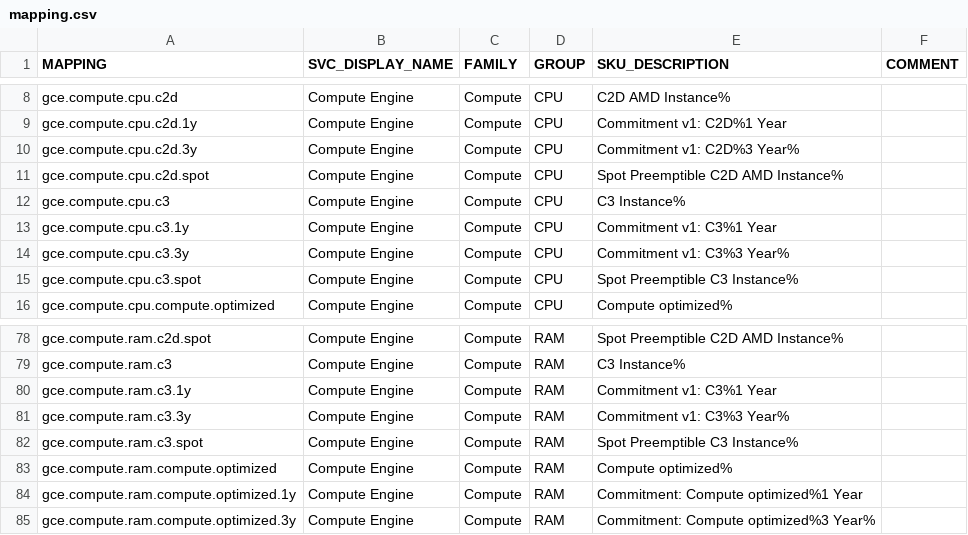
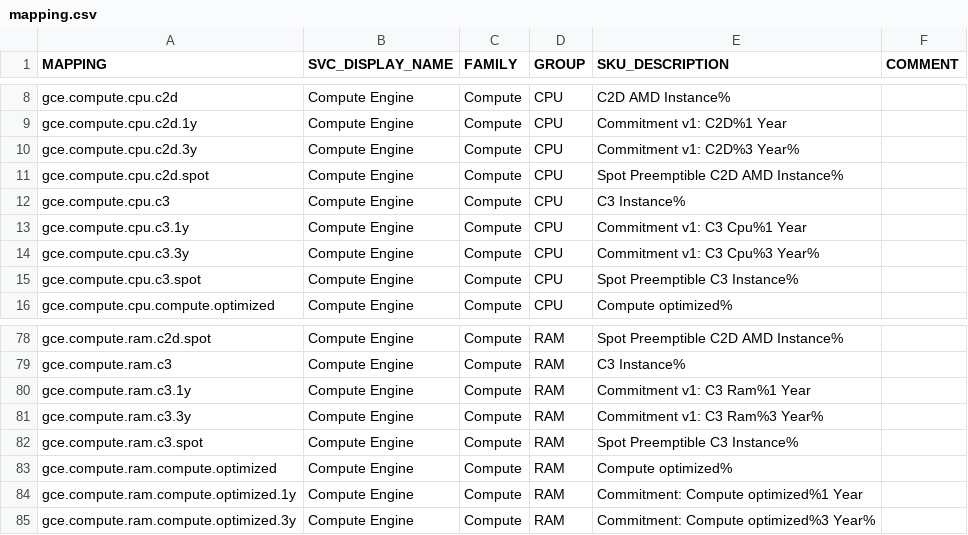
Before and after one commit to Cyclenerd/google-cloud-pricing-cost-calculator, a CSV file: build/mapping.csv, drawn as a sheet; only a part is shown, gaps mark what is left out.

Commit message:
c3 fix

```diff
--- a/build/mapping.csv
+++ b/build/mapping.csv
@@ -12,4 +12,4 @@ gce.compute.cpu.c2d.spot;Compute Engine;Compute;CPU;Spot Preemptible C2D AMD Ins
 gce.compute.cpu.c3;Compute Engine;Compute;CPU;C3 Instance%;
-gce.compute.cpu.c3.1y;Compute Engine;Compute;CPU;Commitment v1: C3%1 Year;
-gce.compute.cpu.c3.3y;Compute Engine;Compute;CPU;Commitment v1: C3%3 Year%;
+gce.compute.cpu.c3.1y;Compute Engine;Compute;CPU;Commitment v1: C3 Cpu%1 Year;
+gce.compute.cpu.c3.3y;Compute Engine;Compute;CPU;Commitment v1: C3 Cpu%3 Year%;
 gce.compute.cpu.c3.spot;Compute Engine;Compute;CPU;Spot Preemptible C3 Instance%;
@@ -79,4 +79,4 @@ gce.compute.ram.c2d.spot;Compute Engine;Compute;RAM;Spot Preemptible C2D AMD Ins
 gce.compute.ram.c3;Compute Engine;Compute;RAM;C3 Instance%;
-gce.compute.ram.c3.1y;Compute Engine;Compute;RAM;Commitment v1: C3%1 Year;
-gce.compute.ram.c3.3y;Compute Engine;Compute;RAM;Commitment v1: C3%3 Year%;
+gce.compute.ram.c3.1y;Compute Engine;Compute;RAM;Commitment v1: C3 Ram%1 Year;
+gce.compute.ram.c3.3y;Compute Engine;Compute;RAM;Commitment v1: C3 Ram%3 Year%;
 gce.compute.ram.c3.spot;Compute Engine;Compute;RAM;Spot Preemptible C3 Instance%;
```
